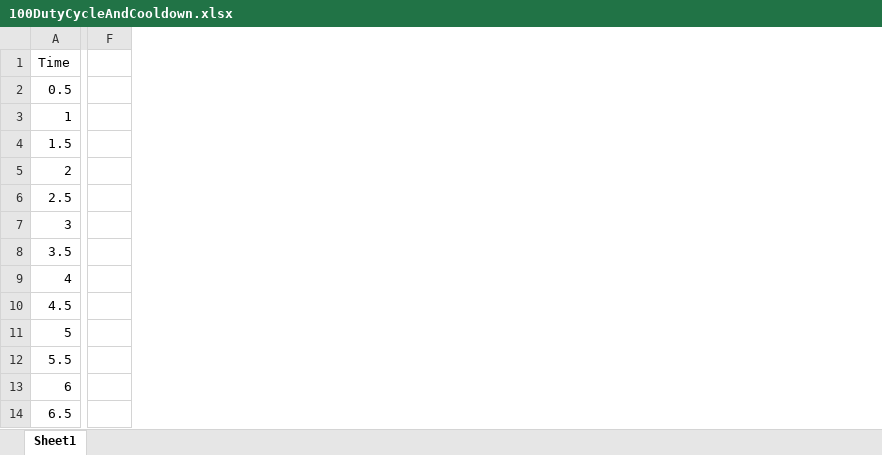
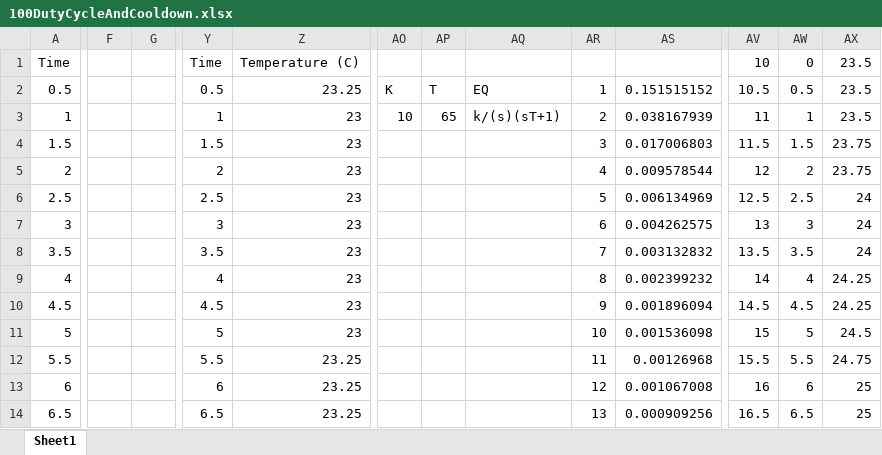
Before and after one commit to mlolson8/SSRLReflowOven, an Excel workbook: OvenTests/100DutyCycleAndCooldown.xlsx, sheet Sheet1, drawn as a sheet; only a part is shown, gaps mark what is left out; values as stored, in another font and other column widths than the file's, no borders; charts and pictures not drawn; removed rows and columns are numbered as before the commit, all else as after; the diff covers the shown part only; the diff names each change by its address in the sheet, - before the commit and + after, or states it on an @@ line.

Commit message:
did some data processing in excel

```diff
--- a/OvenTests/100DutyCycleAndCooldown.xlsx (sheet Sheet1)
+++ b/OvenTests/100DutyCycleAndCooldown.xlsx (sheet Sheet1)
-column F, empty
+column F, empty
+column G, empty
+column Y, rows 1-14: Time | 0.5 | 1 | 1.5 | 2 | 2.5 | 3 | 3.5 | 4 | 4.5 | 5 | 5.5 | 6 | 6.5
+column Z, rows 1-14: Temperature (C) | 23.25 | 23 | 23 | 23 | 23 | 23 | 23 | 23 | 23 | 23 | 23.25 | 23.25 | 23.25
+column AO, rows 2-3: K | 10
+column AP, rows 2-3: T | 65
+column AQ, rows 2-3: EQ | k/(s)(sT+1)
+column AR, rows 2-14: 1 | 2 | 3 | 4 | 5 | 6 | 7 | 8 | 9 | 10 | 11 | 12 | 13
+column AS, rows 2-14: 0.151515152 | 0.038167939 | 0.017006803 | 0.009578544 | 0.006134969 | 0.004262575 | 0.003132832 | 0.002399232 | 0.001896094 | 0.001536098 | 0.00126968 | 0.001067008 | 0.000909256
+column AV, rows 1-14: 10 | 10.5 | 11 | 11.5 | 12 | 12.5 | 13 | 13.5 | 14 | 14.5 | 15 | 15.5 | 16 | 16.5
+column AW, rows 1-14: 0 | 0.5 | 1 | 1.5 | 2 | 2.5 | 3 | 3.5 | 4 | 4.5 | 5 | 5.5 | 6 | 6.5
+column AX, rows 1-14: 23.5 | 23.5 | 23.5 | 23.75 | 23.75 | 24 | 24 | 24 | 24.25 | 24.25 | 24.5 | 24.75 | 25 | 25
```
Also changed, not shown: 660 added rows, 24 added columns and 1 removed column elsewhere in this sheet, charts or pictures, OvenTests/25DutyCycleAndCooldown.xlsx, OvenTests/40DutyCycleAndCooldown.xlsx, 7 other files.
